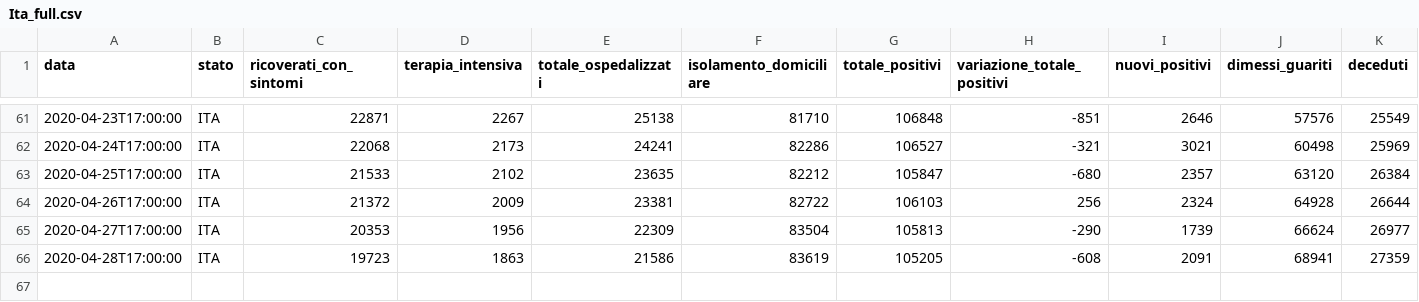
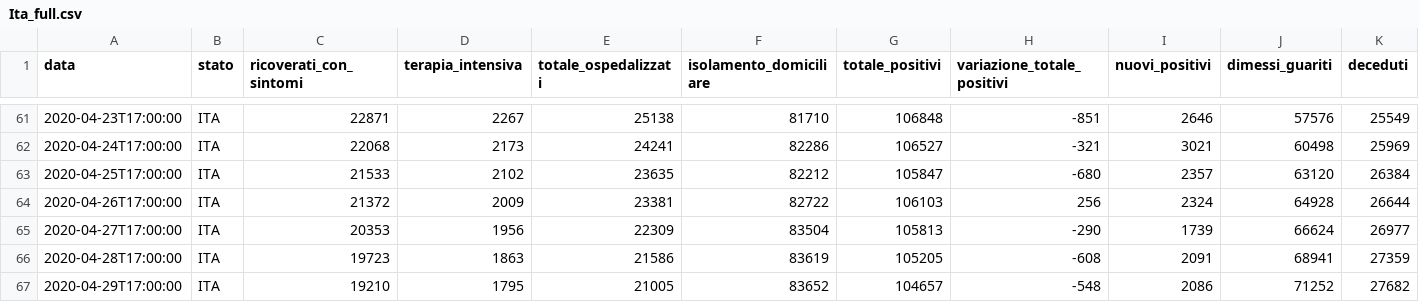
Before and after one commit to LucaDN66/Covid-19, a CSV file: Covid19/bin/Release/Covid19/Ita_full.csv, drawn as a sheet; only a part is shown, gaps mark what is left out; rows hold the shown columns only; the diff names each change by its address in the sheet, - before the commit and + after, or states it on an @@ line.

```diff
--- a/Covid19/bin/Release/Covid19/Ita_full.csv
+++ b/Covid19/bin/Release/Covid19/Ita_full.csv
+row 67: 2020-04-29T17:00:00 | ITA | 19210 | 1795 | 21005 | 83652 | 104657 | -548 | 2086 | 71252 | 27682
```
Also changed, not shown: Covid19/bin/Release/Covid19/Ita_regions.csv, Covid19/bin/Release/Covid19/World_Confirmed.csv, 11 other files.
